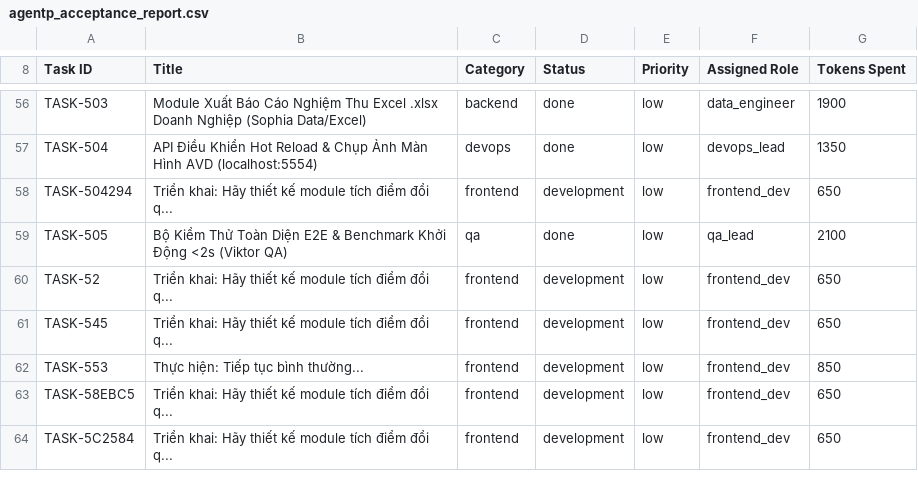
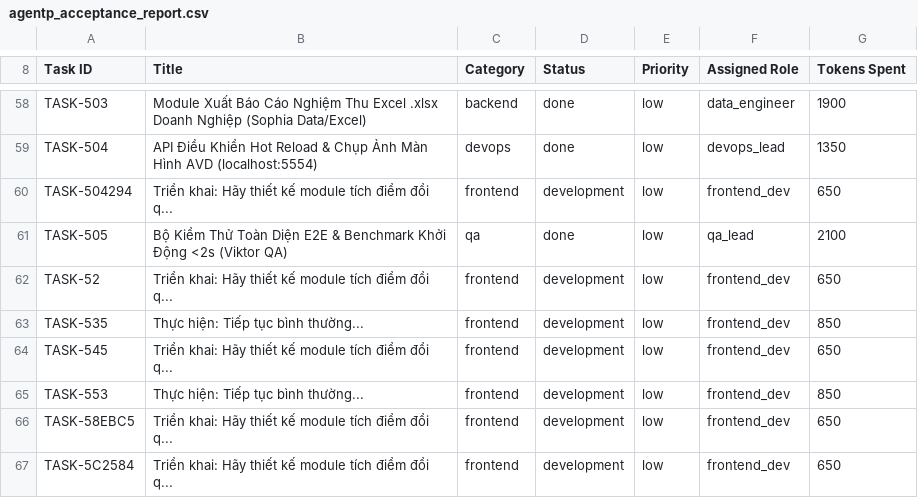
Before and after one commit to Tb3c123/agentP, a CSV file: reports/agentp_acceptance_report.csv, drawn as a sheet; only a part is shown, gaps mark what is left out; the diff covers the shown part only; the diff names each change by its address in the sheet, - before the commit and + after, or states it on an @@ line.

```diff
--- a/reports/agentp_acceptance_report.csv
+++ b/reports/agentp_acceptance_report.csv
+row 63: TASK-535 | Thực hiện: Tiếp tục bình thường... | frontend | development | low | frontend_dev | 850
```
Also changed, not shown: 11 added rows and 3 edited cells elsewhere in this file, 20 other files.
